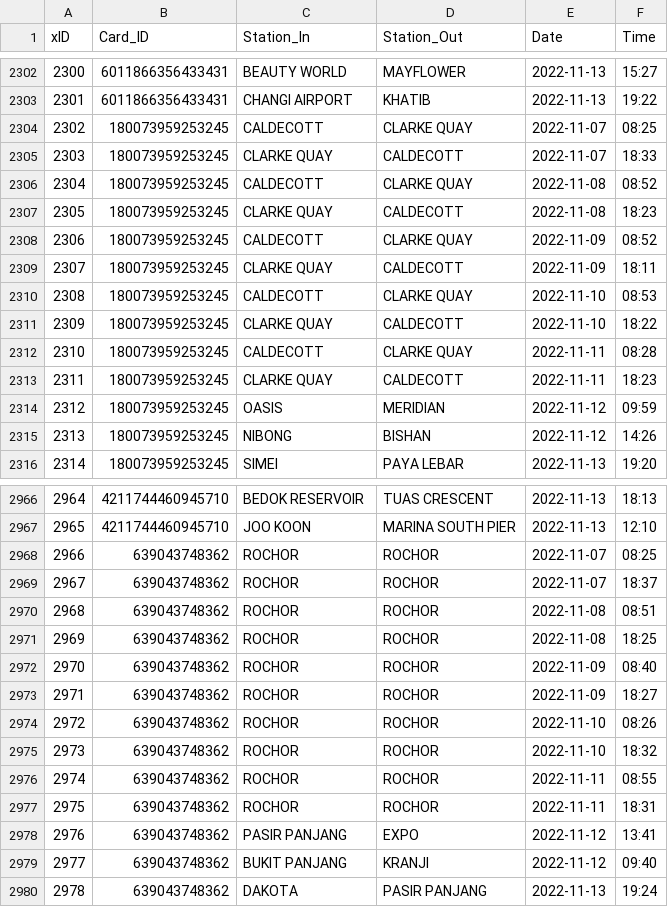
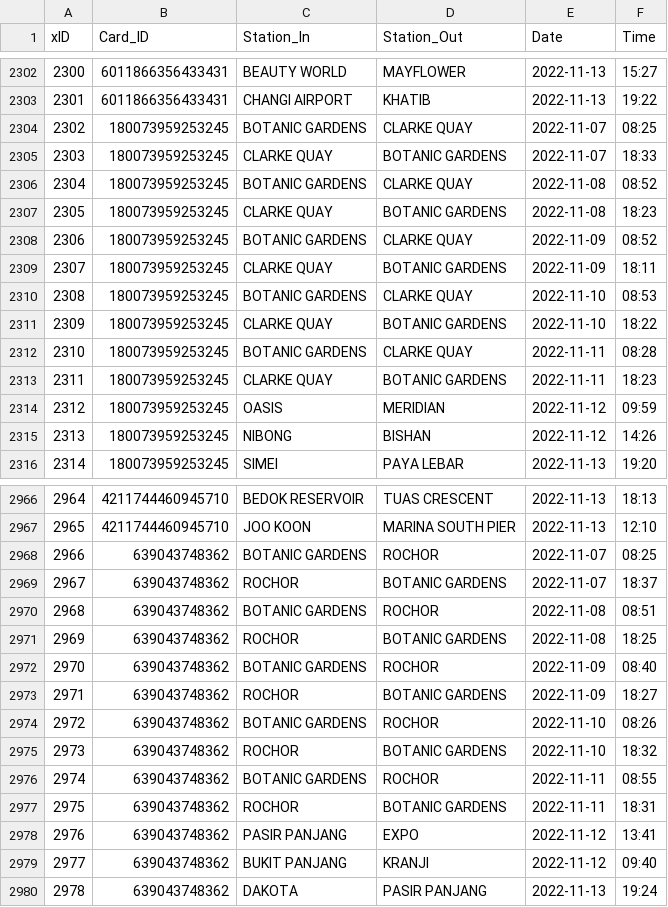
Before and after one commit to xpilasneo4j/stack-sg-2022, a CSV file: data/transports.csv, drawn as a sheet; only a part is shown, gaps mark what is left out; the diff covers the shown part only.

```diff
--- a/data/transports.csv
+++ b/data/transports.csv
@@ -2303,12 +2303,12 @@ xID,Card_ID,Station_In,Station_Out,Date,Time
 2301,6011866356433431,CHANGI AIRPORT,KHATIB,2022-11-13,19:22
-2302,180073959253245,CALDECOTT,CLARKE QUAY,2022-11-07,08:25
-2303,180073959253245,CLARKE QUAY,CALDECOTT,2022-11-07,18:33
-2304,180073959253245,CALDECOTT,CLARKE QUAY,2022-11-08,08:52
-2305,180073959253245,CLARKE QUAY,CALDECOTT,2022-11-08,18:23
-2306,180073959253245,CALDECOTT,CLARKE QUAY,2022-11-09,08:52
-2307,180073959253245,CLARKE QUAY,CALDECOTT,2022-11-09,18:11
-2308,180073959253245,CALDECOTT,CLARKE QUAY,2022-11-10,08:53
-2309,180073959253245,CLARKE QUAY,CALDECOTT,2022-11-10,18:22
-2310,180073959253245,CALDECOTT,CLARKE QUAY,2022-11-11,08:28
-2311,180073959253245,CLARKE QUAY,CALDECOTT,2022-11-11,18:23
+2302,180073959253245,BOTANIC GARDENS,CLARKE QUAY,2022-11-07,08:25
+2303,180073959253245,CLARKE QUAY,BOTANIC GARDENS,2022-11-07,18:33
+2304,180073959253245,BOTANIC GARDENS,CLARKE QUAY,2022-11-08,08:52
+2305,180073959253245,CLARKE QUAY,BOTANIC GARDENS,2022-11-08,18:23
+2306,180073959253245,BOTANIC GARDENS,CLARKE QUAY,2022-11-09,08:52
+2307,180073959253245,CLARKE QUAY,BOTANIC GARDENS,2022-11-09,18:11
+2308,180073959253245,BOTANIC GARDENS,CLARKE QUAY,2022-11-10,08:53
+2309,180073959253245,CLARKE QUAY,BOTANIC GARDENS,2022-11-10,18:22
+2310,180073959253245,BOTANIC GARDENS,CLARKE QUAY,2022-11-11,08:28
+2311,180073959253245,CLARKE QUAY,BOTANIC GARDENS,2022-11-11,18:23
 2312,180073959253245,OASIS,MERIDIAN,2022-11-12,09:59
@@ -2967,12 +2967,12 @@ xID,Card_ID,Station_In,Station_Out,Date,Time
 2965,4211744460945710,JOO KOON,MARINA SOUTH PIER,2022-11-13,12:10
-2966,639043748362,ROCHOR,ROCHOR,2022-11-07,08:25
-2967,639043748362,ROCHOR,ROCHOR,2022-11-07,18:37
-2968,639043748362,ROCHOR,ROCHOR,2022-11-08,08:51
-2969,639043748362,ROCHOR,ROCHOR,2022-11-08,18:25
-2970,639043748362,ROCHOR,ROCHOR,2022-11-09,08:40
-2971,639043748362,ROCHOR,ROCHOR,2022-11-09,18:27
-2972,639043748362,ROCHOR,ROCHOR,2022-11-10,08:26
-2973,639043748362,ROCHOR,ROCHOR,2022-11-10,18:32
-2974,639043748362,ROCHOR,ROCHOR,2022-11-11,08:55
-2975,639043748362,ROCHOR,ROCHOR,2022-11-11,18:31
+2966,639043748362,BOTANIC GARDENS,ROCHOR,2022-11-07,08:25
+2967,639043748362,ROCHOR,BOTANIC GARDENS,2022-11-07,18:37
+2968,639043748362,BOTANIC GARDENS,ROCHOR,2022-11-08,08:51
+2969,639043748362,ROCHOR,BOTANIC GARDENS,2022-11-08,18:25
+2970,639043748362,BOTANIC GARDENS,ROCHOR,2022-11-09,08:40
+2971,639043748362,ROCHOR,BOTANIC GARDENS,2022-11-09,18:27
+2972,639043748362,BOTANIC GARDENS,ROCHOR,2022-11-10,08:26
+2973,639043748362,ROCHOR,BOTANIC GARDENS,2022-11-10,18:32
+2974,639043748362,BOTANIC GARDENS,ROCHOR,2022-11-11,08:55
+2975,639043748362,ROCHOR,BOTANIC GARDENS,2022-11-11,18:31
 2976,639043748362,PASIR PANJANG,EXPO,2022-11-12,13:41
```
Also changed, not shown: 10 edited cells elsewhere in this file, 3 other files.
